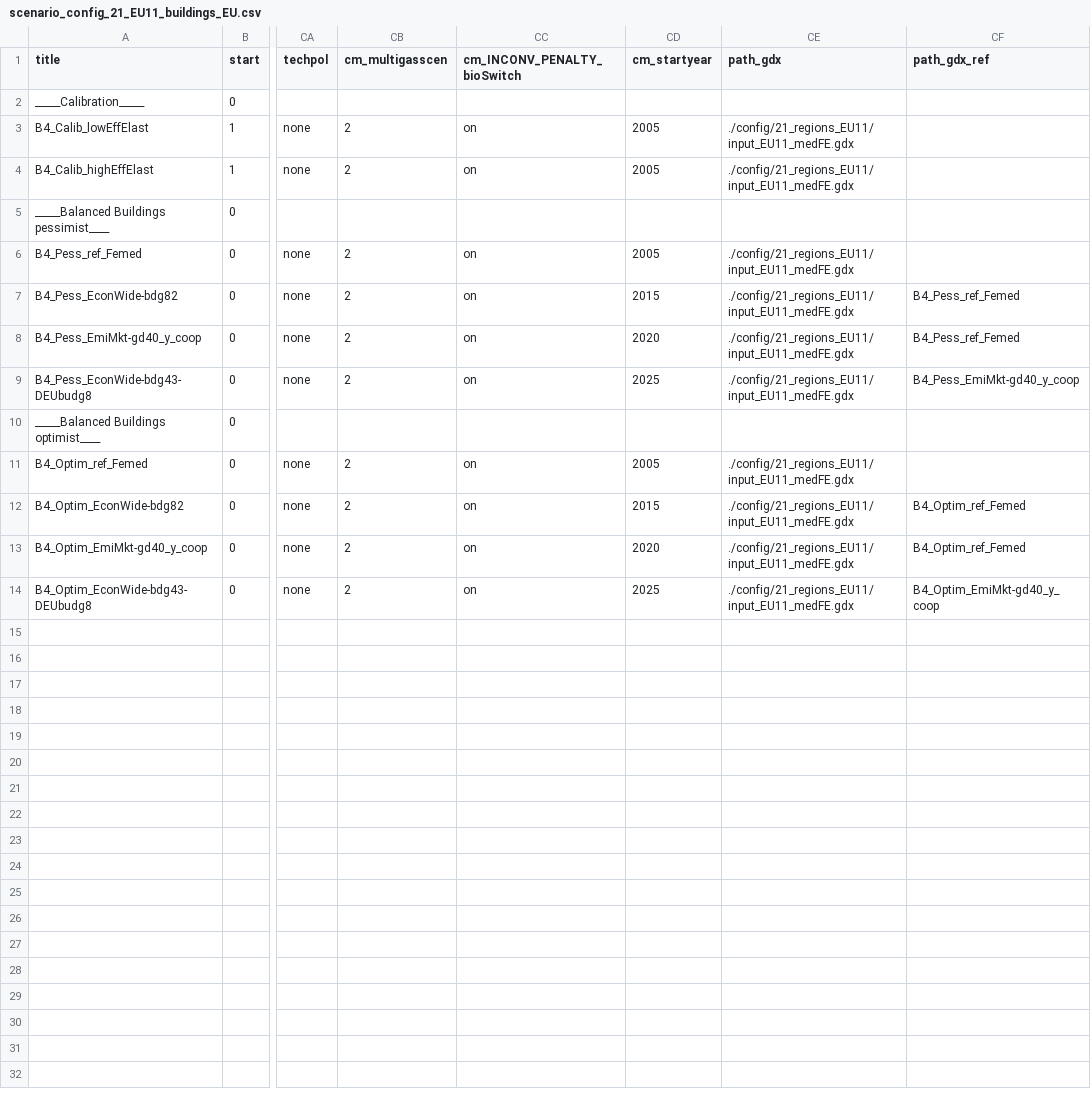
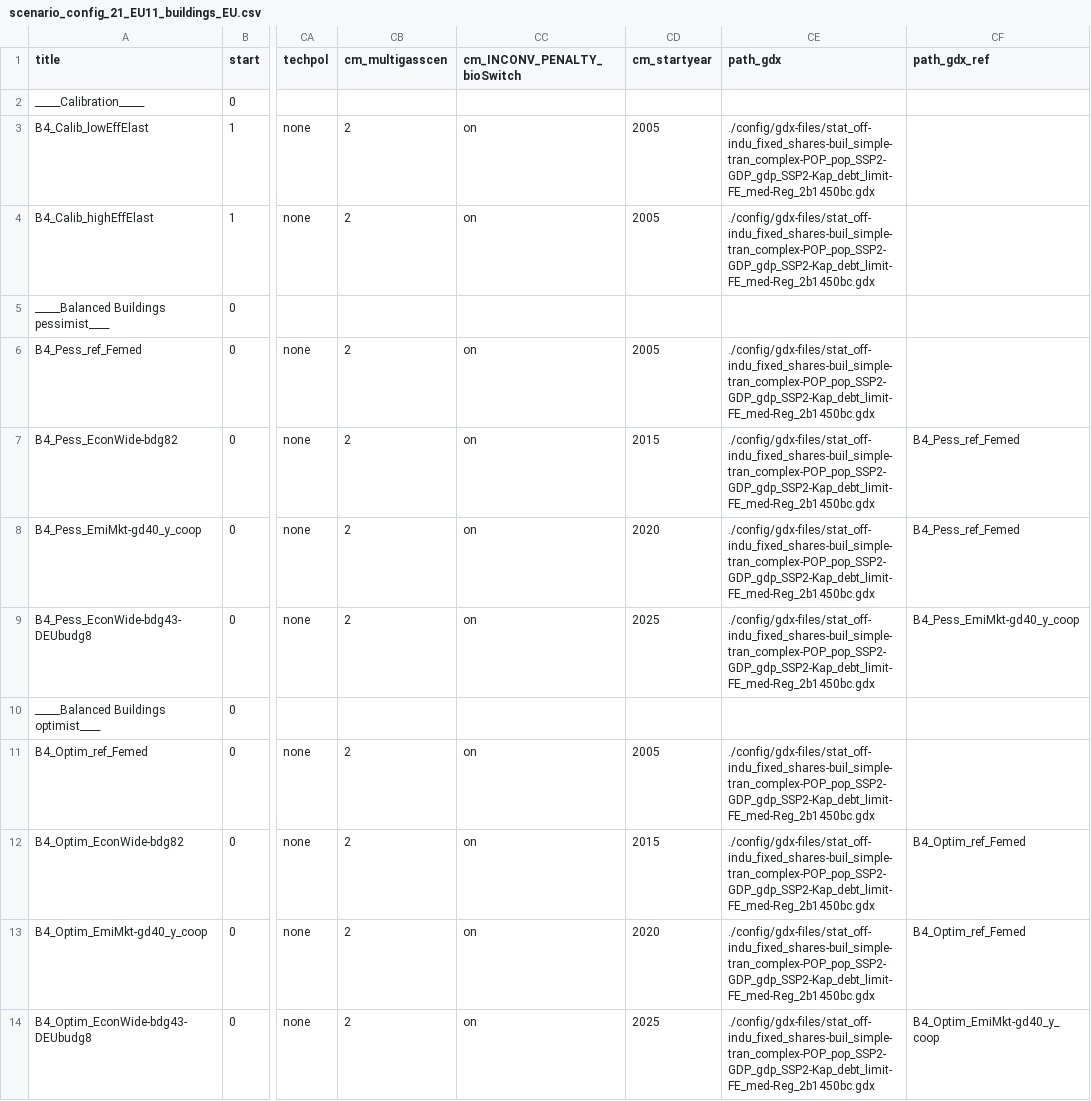
Before and after one commit to remindmodel/remind, a CSV file: config/21_regions_EU11/scenario_config_21_EU11_buildings_EU.csv, drawn as a sheet; only a part is shown, gaps mark what is left out; the diff names each change by its address in the sheet, - before the commit and + after, or states it on an @@ line.

```diff
--- a/config/21_regions_EU11/scenario_config_21_EU11_buildings_EU.csv
+++ b/config/21_regions_EU11/scenario_config_21_EU11_buildings_EU.csv
-CE3:CE4 (path_gdx): ./config/21_regions_EU11/input_EU11_medFE.gdx
+CE3:CE4 (path_gdx): ./config/gdx-files/stat_off-indu_fixed_shares-buil_simple-tran_complex-POP_pop_SSP2-GDP_gdp_SSP2-Kap_debt_limit-FE_med-Reg_2b1450bc.gdx
-CE6:CE9 (path_gdx): ./config/21_regions_EU11/input_EU11_medFE.gdx
+CE6:CE9 (path_gdx): ./config/gdx-files/stat_off-indu_fixed_shares-buil_simple-tran_complex-POP_pop_SSP2-GDP_gdp_SSP2-Kap_debt_limit-FE_med-Reg_2b1450bc.gdx
-CE11:CE14 (path_gdx): ./config/21_regions_EU11/input_EU11_medFE.gdx
+CE11:CE14 (path_gdx): ./config/gdx-files/stat_off-indu_fixed_shares-buil_simple-tran_complex-POP_pop_SSP2-GDP_gdp_SSP2-Kap_debt_limit-FE_med-Reg_2b1450bc.gdx
```
Also changed, not shown: config/21_regions_EU11/scenario_config_21_EU11_REMIND_EU_calibration.csv, config/21_regions_EU11/scenario_config_21_EU11_SSPSDP.csv, 1 other file.
